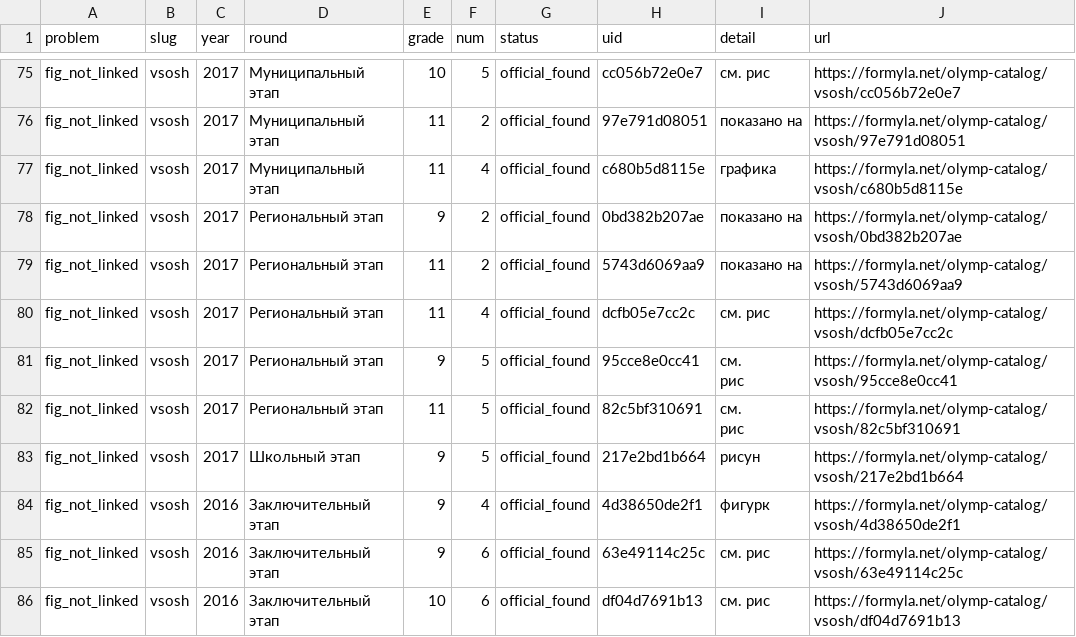
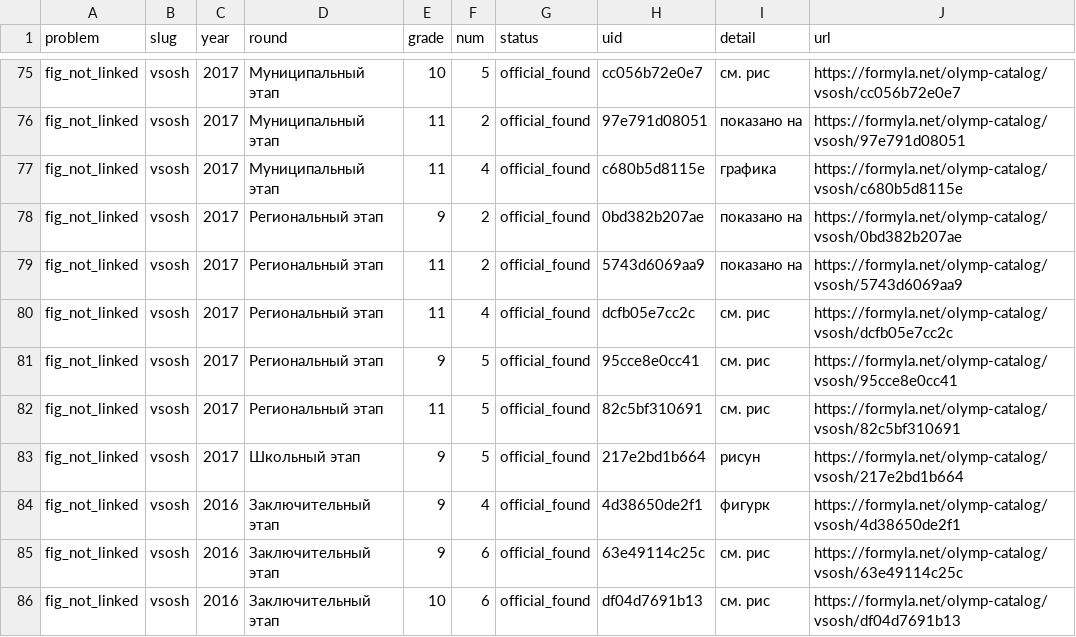
Before and after one commit to victorkrivenko4949-commits/FORMYLA, a CSV file: reports/olymp_figs_audit.csv, drawn as a sheet; only a part is shown, gaps mark what is left out; the diff covers the shown part only.

```diff
--- a/reports/olymp_figs_audit.csv
+++ b/reports/olymp_figs_audit.csv
@@ -87,6 +80,4 @@ fig_not_linked,vsosh,2017,Региональный этап,11,2,official_found,
 fig_not_linked,vsosh,2017,Региональный этап,11,4,official_found,dcfb05e7cc2c,см. рис,https://formyla.net/olymp-catalog/vsosh/dcfb05e7cc2c
-fig_not_linked,vsosh,2017,Региональный этап,9,5,official_found,95cce8e0cc41,"см.
-рис",https://formyla.net/olymp-catalog/vsosh/95cce8e0cc41
-fig_not_linked,vsosh,2017,Региональный этап,11,5,official_found,82c5bf310691,"см.
-рис",https://formyla.net/olymp-catalog/vsosh/82c5bf310691
+fig_not_linked,vsosh,2017,Региональный этап,9,5,official_found,95cce8e0cc41,см. рис,https://formyla.net/olymp-catalog/vsosh/95cce8e0cc41
+fig_not_linked,vsosh,2017,Региональный этап,11,5,official_found,82c5bf310691,см. рис,https://formyla.net/olymp-catalog/vsosh/82c5bf310691
 fig_not_linked,vsosh,2017,Школьный этап,9,5,official_found,217e2bd1b664,рисун,https://formyla.net/olymp-catalog/vsosh/217e2bd1b664
```
Also changed, not shown: 1 removed row and 15 edited cells elsewhere in this file, 3 other files.
